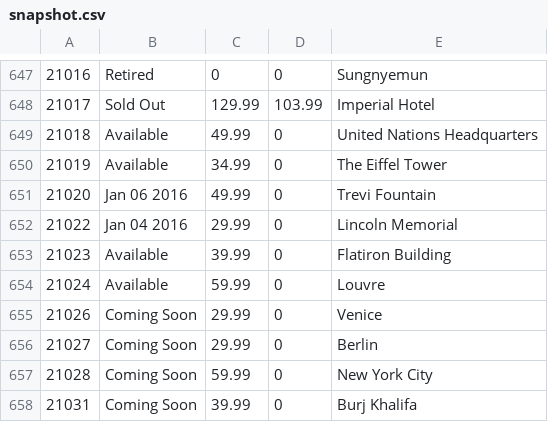
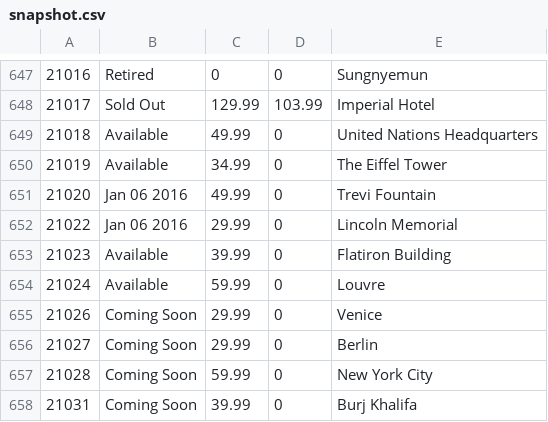
Before and after one commit to hokerlong/lego, a CSV file: lego_scan/snapshot.csv, drawn as a sheet; only a part is shown, gaps mark what is left out.

Commit message:
update 201512230700 snapshot

```diff
--- a/lego_scan/snapshot.csv
+++ b/lego_scan/snapshot.csv
@@ -651,3 +651,3 @@
 21020,"Jan 06 2016",49.99,0,"Trevi Fountain"
-21022,"Jan 04 2016",29.99,0,"Lincoln Memorial"
+21022,"Jan 06 2016",29.99,0,"Lincoln Memorial"
 21023,"Available",39.99,0,"Flatiron Building"
```
